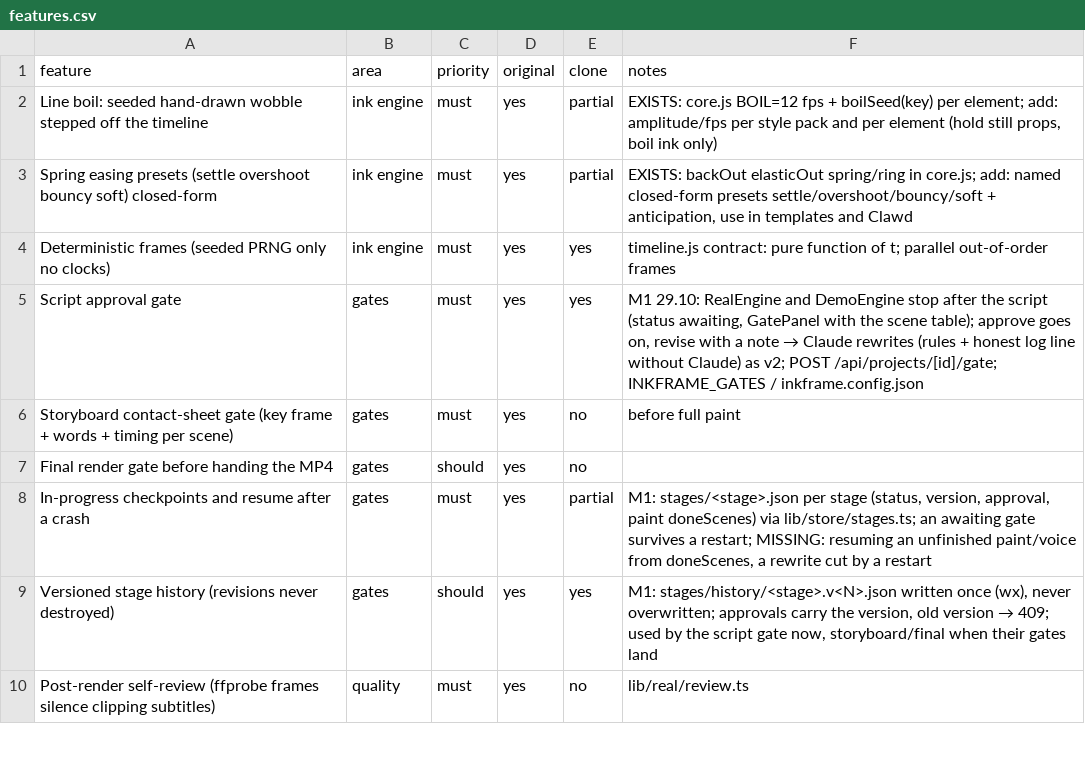
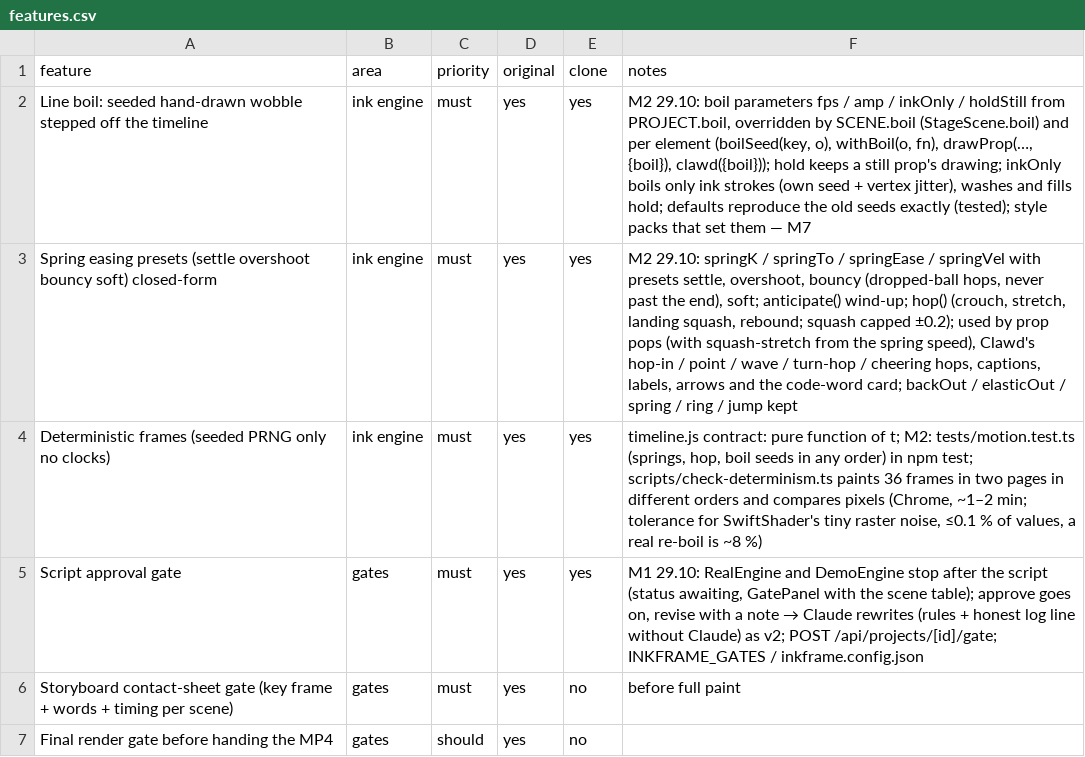
Before and after one commit to poltoratsy-source/inkframe, a CSV file: replica/features.csv, drawn as a sheet; only a part is shown; the shorter side is filled out with more unchanged rows.

Commit message:
build: M2 motion (spring presets, anticipation, per-element boil)

```diff
--- a/replica/features.csv
+++ b/replica/features.csv
@@ -1,5 +1,5 @@
 feature,area,priority,original,clone,notes
-Line boil: seeded hand-drawn wobble stepped off the timeline,ink engine,must,yes,partial,"EXISTS: core.js BOIL=12 fps + boilSeed(key) per element; add: amplitude/fps per style pack and per element (hold still props, boil ink only)"
-Spring easing presets (settle overshoot bouncy soft) closed-form,ink engine,must,yes,partial,"EXISTS: backOut elasticOut spring/ring in core.js; add: named closed-form presets settle/overshoot/bouncy/soft + anticipation, use in templates and Clawd"
-Deterministic frames (seeded PRNG only no clocks),ink engine,must,yes,yes,timeline.js contract: pure function of t; parallel out-of-order frames
+Line boil: seeded hand-drawn wobble stepped off the timeline,ink engine,must,yes,yes,"M2 29.10: boil parameters fps / amp / inkOnly / holdStill from PROJECT.boil, overridden by SCENE.boil (StageScene.boil) and per element (boilSeed(key, o), withBoil(o, fn), drawProp(…, {boil}), clawd({boil})); hold keeps a still prop's drawing; inkOnly boils only ink strokes (own seed + vertex jitter), washes and fills hold; defaults reproduce the old seeds exactly (tested); style packs that set them — M7"
+Spring easing presets (settle overshoot bouncy soft) closed-form,ink engine,must,yes,yes,"M2 29.10: springK / springTo / springEase / springVel with presets settle, overshoot, bouncy (dropped-ball hops, never past the end), soft; anticipate() wind-up; hop() (crouch, stretch, landing squash, rebound; squash capped ±0.2); used by prop pops (with squash-stretch from the spring speed), Clawd's hop-in / point / wave / turn-hop / cheering hops, captions, labels, arrows and the code-word card; backOut / elasticOut / spring / ring / jump kept"
+Deterministic frames (seeded PRNG only no clocks),ink engine,must,yes,yes,"timeline.js contract: pure function of t; M2: tests/motion.test.ts (springs, hop, boil seeds in any order) in npm test; scripts/check-determinism.ts paints 36 frames in two pages in different orders and compares pixels (Chrome, ~1–2 min; tolerance for SwiftShader's tiny raster noise, ≤0.1 % of values, a real re-boil is ~8 %)"
 Script approval gate,gates,must,yes,yes,"M1 29.10: RealEngine and DemoEngine stop after the script (status awaiting, GatePanel with the scene table); approve goes on, revise with a note → Claude rewrites (rules + honest log line without Claude) as v2; POST /api/projects/[id]/gate; INKFRAME_GATES / inkframe.config.json"
```
Also changed, not shown: 18 other files.
